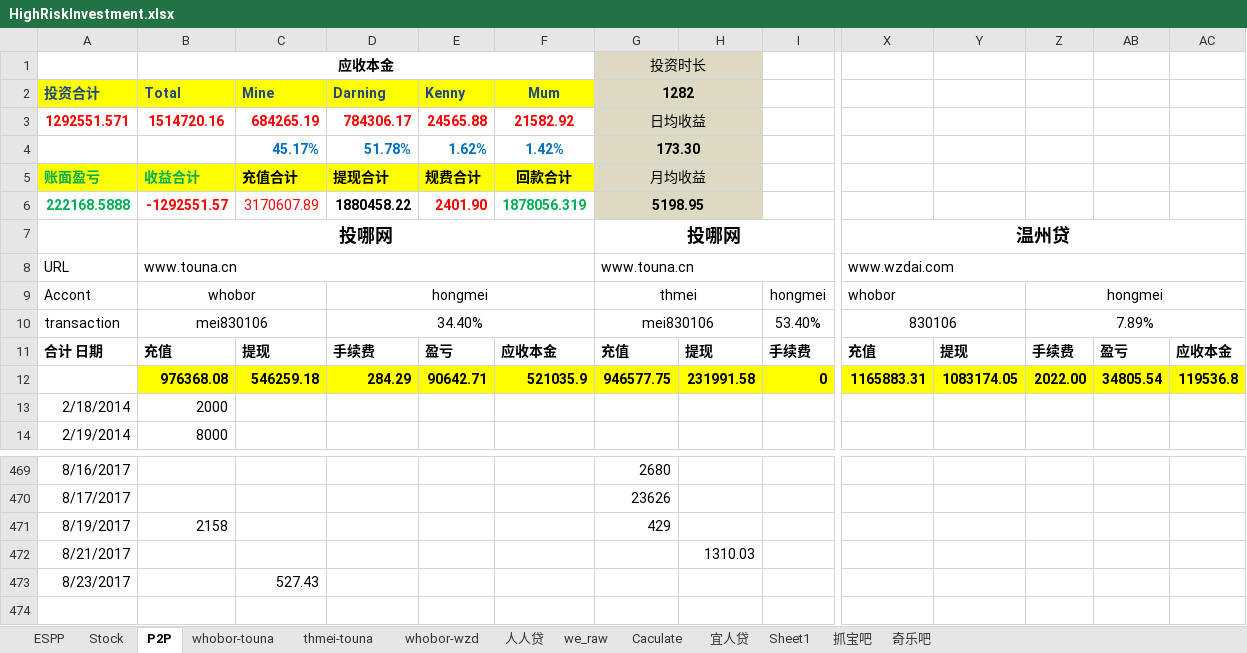
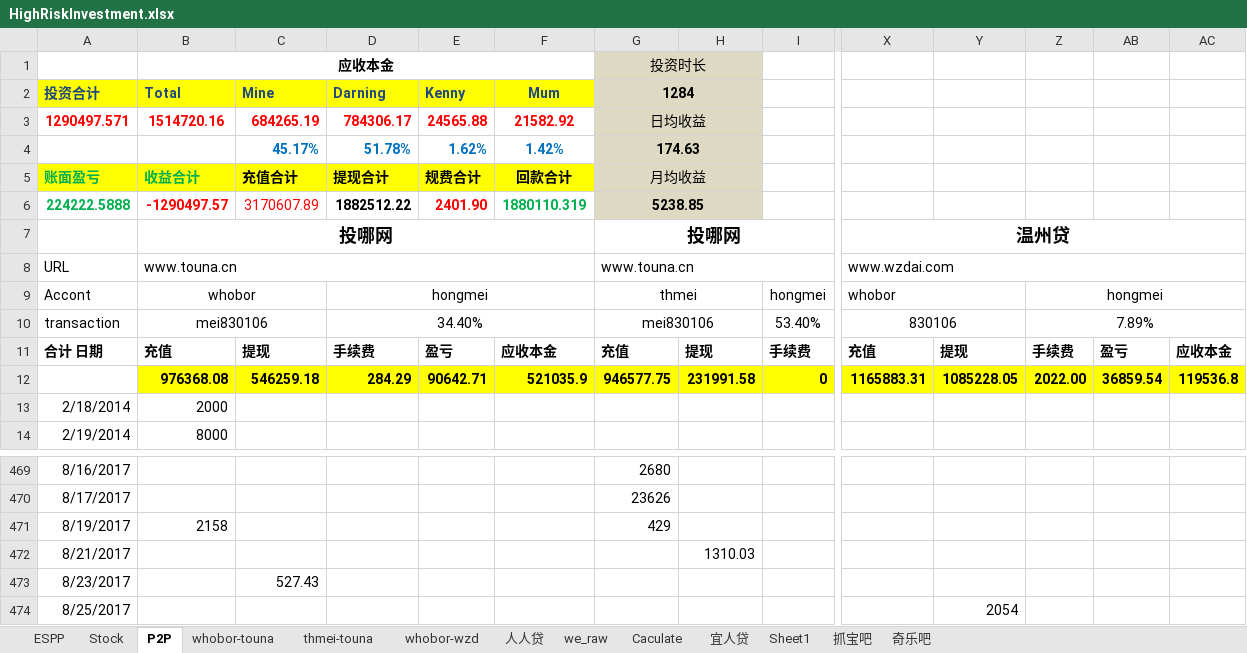
Before and after one commit to berniehu/Investment, an Excel workbook: HighRiskInvestment.xlsx, sheet P2P, drawn as a sheet; only a part is shown, gaps mark what is left out; values as stored, in another font and other column widths than the file's, no borders; charts and pictures not drawn; removed rows and columns are numbered as before the commit, all else as after; rows hold the shown columns only; the diff names each change by its address in the sheet, - before the commit and + after, or states it on an @@ line.

```diff
--- a/HighRiskInvestment.xlsx (sheet P2P)
+++ b/HighRiskInvestment.xlsx (sheet P2P)
-G2 (投资时长): 1282
+G2 (投资时长): 1284
-A3: 1292551.571
+A3: 1290497.571
-G4 (投资时长): 173.30
+G4 (投资时长): 174.63
-row 6: 222168.5888 | -1292551.57 | 3170607.89 | 1880458.22 | 2401.90 | 1878056.319 | 5198.95
+row 6: 224222.5888 | -1290497.57 | 3170607.89 | 1882512.22 | 2401.90 | 1880110.319 | 5238.85
-Y12: 1083174.05
+Y12: 1085228.05
-AB12: 34805.54
+AB12: 36859.54
+row 474: 8/25/2017 |  |  |  |  |  |  |  |  |  | 2054
```
Also changed, not shown: sheet whobor-wzd, formulas that keep their value.
